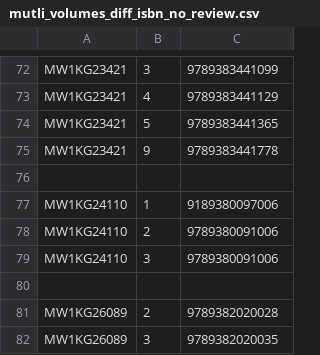
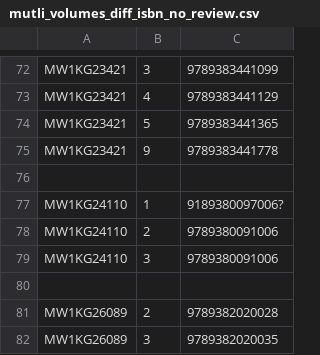
Before and after one commit to buda-base/ISBN-detector, a CSV file: analysis/mutli_volumes_diff_isbn_no_review.csv, drawn as a sheet; only a part is shown, gaps mark what is left out.

```diff
--- a/analysis/mutli_volumes_diff_isbn_no_review.csv
+++ b/analysis/mutli_volumes_diff_isbn_no_review.csv
@@ -76,3 +76,3 @@ MW1KG23421,9,9789383441778
 
-MW1KG24110,1,9189380097006
+MW1KG24110,1,9189380097006?
 MW1KG24110,2,9789380091006
```
Also changed, not shown: analysis/mutli_volumes_diff_isbn_review.csv, analysis/new_isbns.csv, 4 other files.
